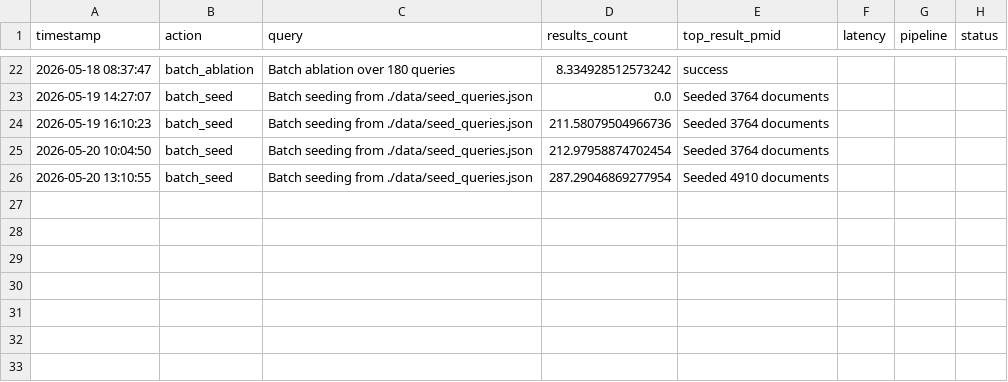
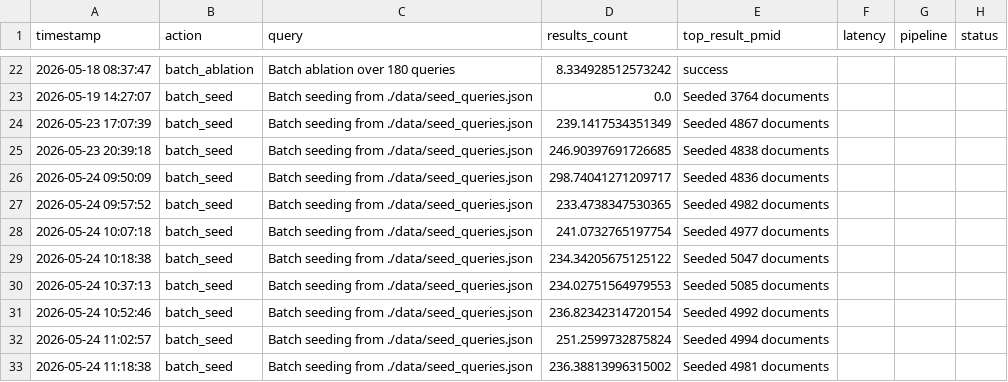
Before and after one commit to Khalidiqnaibi/Traceability-First-Retrieval, a CSV file: logs/audit_log.csv, drawn as a sheet; only a part is shown, gaps mark what is left out.

Commit message:
Update seed queries and audit log ,dataset now balanced
Move and de-duplicate audit logging in app.py, refresh the seed query set, update audit_log entries, and remove generated results artifacts. app.py: audit.log_event call moved earlier in batch_seed and duplicate call removed. data/seed_queries.json: replaced/expanded queries to focus on rehabilitation, pain management, clinical trials and updated date filters and max_results. logs/audit_log.csv: appended new batch_seed entries and removed older duplicates. Removed results files in results/ (ablation_summary.csv, fig1_dumbbell.png, fig2_grouped_bar.png, metrics_summary.csv, stats_report.txt) to clear outdated analysis artifacts.

```diff
--- a/logs/audit_log.csv
+++ b/logs/audit_log.csv
@@ -23,4 +23,11 @@ timestamp,action,query,results_count,top_result_pmid,latency,pipeline,status
 2026-05-19 14:27:07,batch_seed,Batch seeding from ./data/seed_queries.json,0.0,Seeded 3764 documents
-2026-05-19 16:10:23,batch_seed,Batch seeding from ./data/seed_queries.json,211.58079504966736,Seeded 3764 documents
-2026-05-20 10:04:50,batch_seed,Batch seeding from ./data/seed_queries.json,212.97958874702454,Seeded 3764 documents
-2026-05-20 13:10:55,batch_seed,Batch seeding from ./data/seed_queries.json,287.29046869277954,Seeded 4910 documents
+2026-05-23 17:07:39,batch_seed,Batch seeding from ./data/seed_queries.json,239.1417534351349,Seeded 4867 documents
+2026-05-23 20:39:18,batch_seed,Batch seeding from ./data/seed_queries.json,246.90397691726685,Seeded 4838 documents
+2026-05-24 09:50:09,batch_seed,Batch seeding from ./data/seed_queries.json,298.74041271209717,Seeded 4836 documents
+2026-05-24 09:57:52,batch_seed,Batch seeding from ./data/seed_queries.json,233.4738347530365,Seeded 4982 documents
+2026-05-24 10:07:18,batch_seed,Batch seeding from ./data/seed_queries.json,241.0732765197754,Seeded 4977 documents
+2026-05-24 10:18:38,batch_seed,Batch seeding from ./data/seed_queries.json,234.34205675125122,Seeded 5047 documents
+2026-05-24 10:37:13,batch_seed,Batch seeding from ./data/seed_queries.json,234.02751564979553,Seeded 5085 documents
+2026-05-24 10:52:46,batch_seed,Batch seeding from ./data/seed_queries.json,236.82342314720154,Seeded 4992 documents
+2026-05-24 11:02:57,batch_seed,Batch seeding from ./data/seed_queries.json,251.2599732875824,Seeded 4994 documents
+2026-05-24 11:18:38,batch_seed,Batch seeding from ./data/seed_queries.json,236.38813996315002,Seeded 4981 documents
```
Also changed, not shown: 7 other files.
